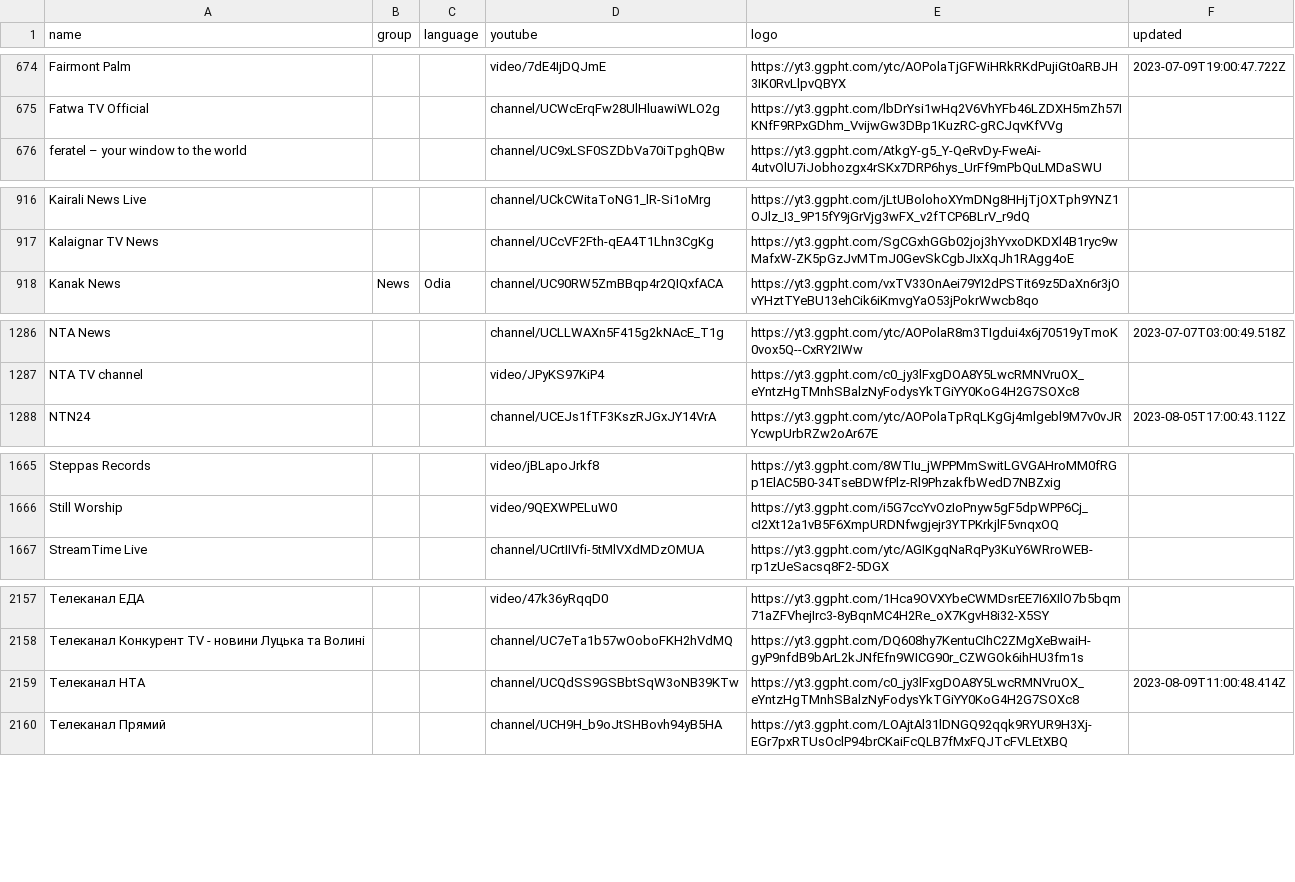
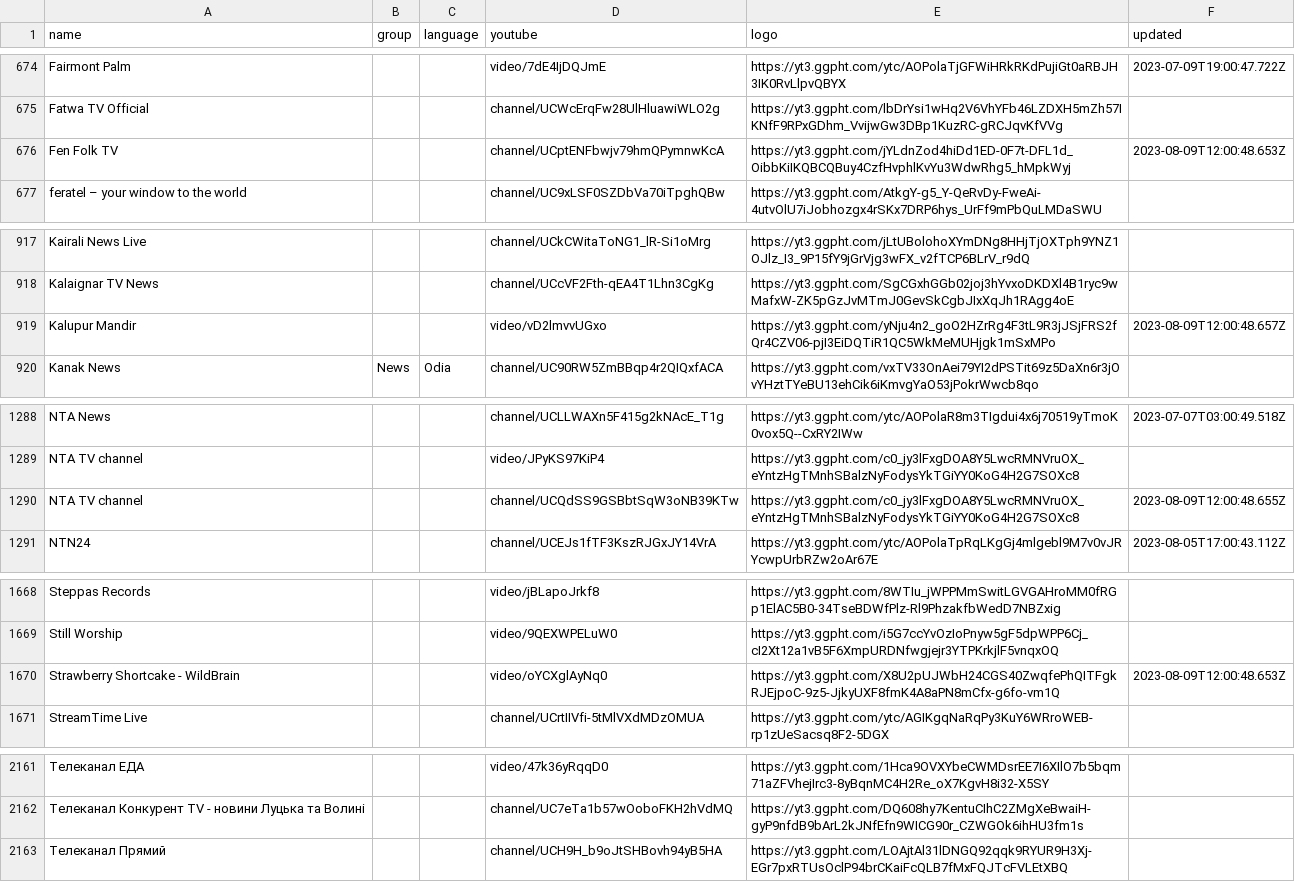
Before and after one commit to Navezjt/Navez-ST, a CSV file: channels.csv, drawn as a sheet; only a part is shown, gaps mark what is left out; removed rows and columns are numbered as before the commit, all else as after; the diff names each change by its address in the sheet, - before the commit and + after, or states it on an @@ line.

```diff
--- a/channels.csv
+++ b/channels.csv
+row 676: Fen Folk TV |  |  | channel/UCptENFbwjv79hmQPymnwKcA | https://yt3.ggpht.com/jYLdnZod4hiDd1ED-0F7t-DFL1d_OibbKiIKQBCQBuy4CzfHvphlKvYu3WdwRhg5_hMpkWyj | 2023-08-09T12:00:48.653Z
+row 919: Kalupur Mandir |  |  | video/vD2lmvvUGxo | https://yt3.ggpht.com/yNju4n2_goO2HZrRg4F3tL9R3jJSjFRS2fQr4CZV06-pjI3EiDQTiR1QC5WkMeMUHjgk1mSxMPo | 2023-08-09T12:00:48.657Z
+row 1290: NTA TV channel |  |  | channel/UCQdSS9GSBbtSqW3oNB39KTw | https://yt3.ggpht.com/c0_jy3lFxgDOA8Y5LwcRMNVruOX_eYntzHgTMnhSBalzNyFodysYkTGiYY0KoG4H2G7SOXc8 | 2023-08-09T12:00:48.655Z
+row 1670: Strawberry Shortcake - WildBrain |  |  | video/oYCXglAyNq0 | https://yt3.ggpht.com/X8U2pUJWbH24CGS40ZwqfePhQITFgkRJEjpoC-9z5-JjkyUXF8fmK4A8aPN8mCfx-g6fo-vm1Q | 2023-08-09T12:00:48.653Z
-row 2159: Телеканал НТА |  |  | channel/UCQdSS9GSBbtSqW3oNB39KTw | https://yt3.ggpht.com/c0_jy3lFxgDOA8Y5LwcRMNVruOX_eYntzHgTMnhSBalzNyFodysYkTGiYY0KoG4H2G7SOXc8 | 2023-08-09T11:00:48.414Z
```
